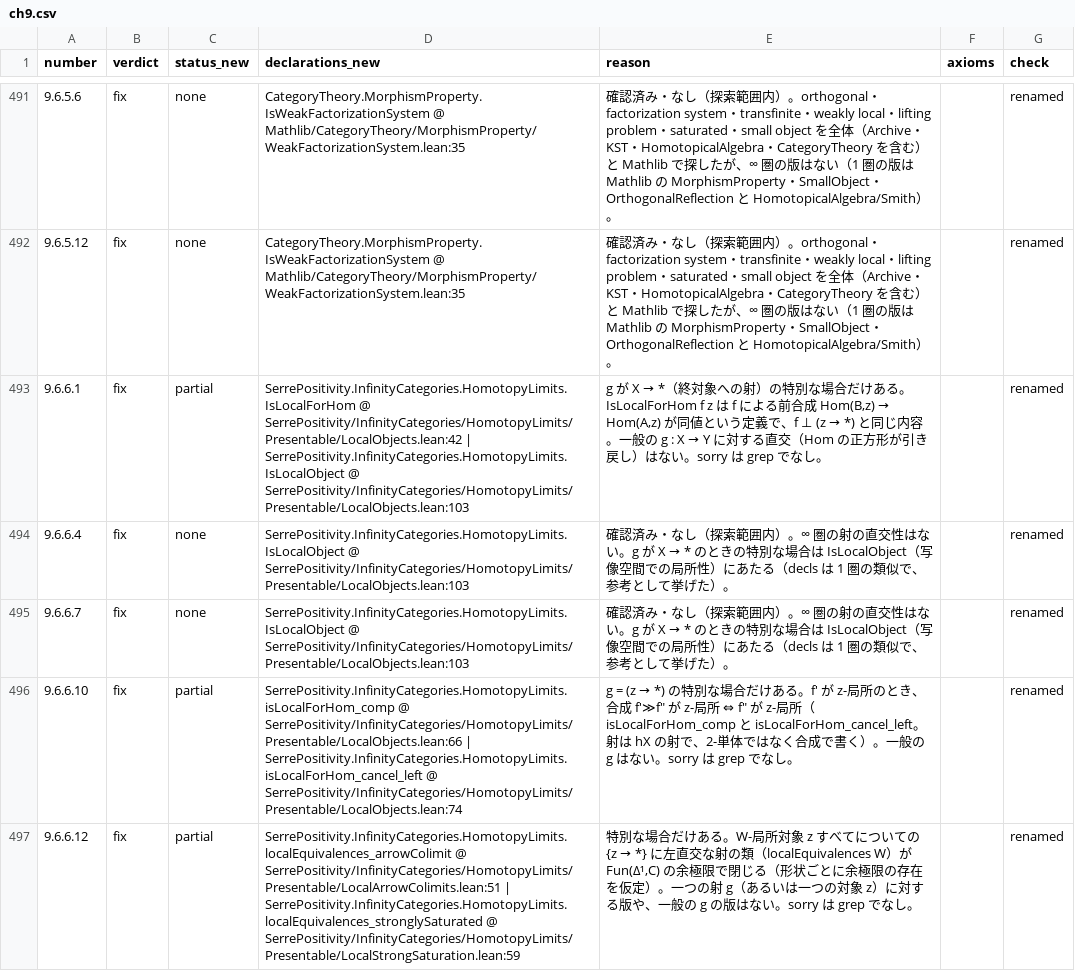
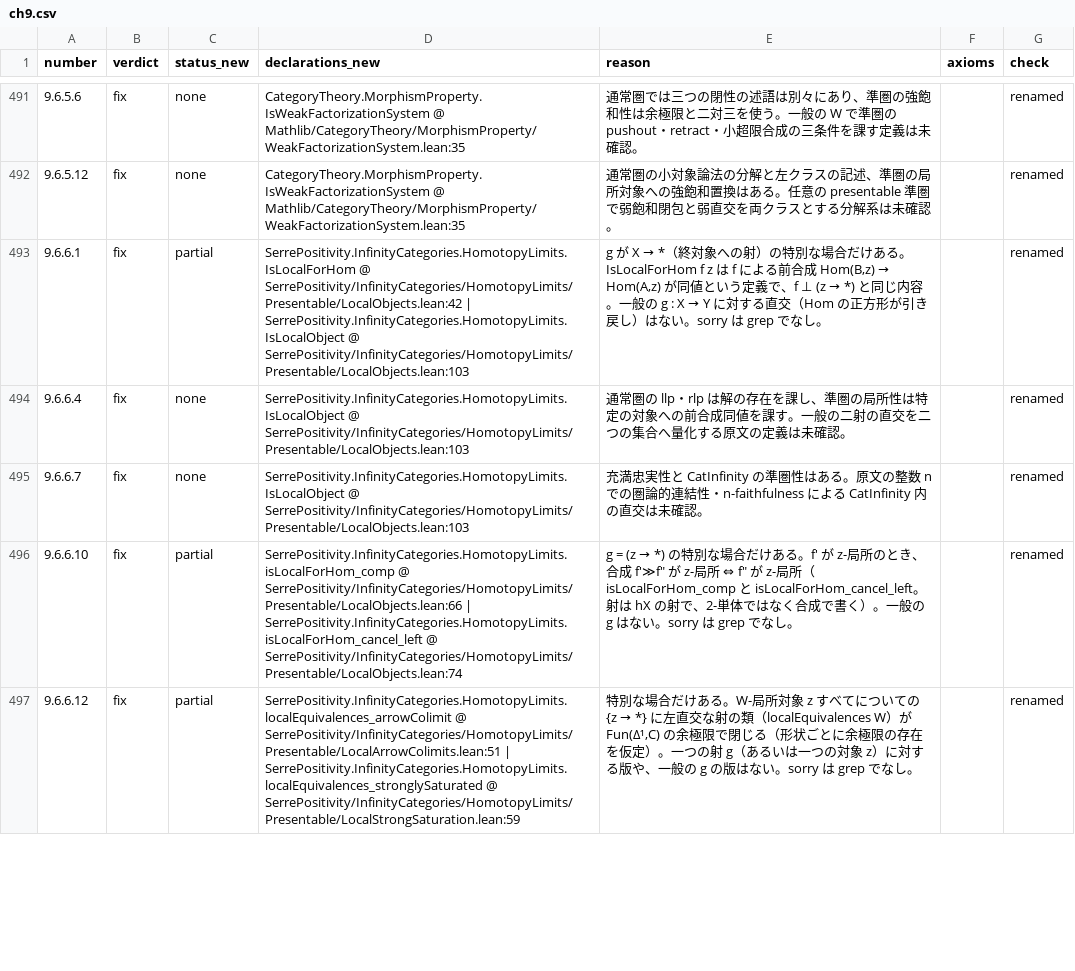
Before and after one commit to unaoya/SerrePositivity, a CSV file: research/kerodon-coverage/review/ch9.csv, drawn as a sheet; only a part is shown, gaps mark what is left out; the diff covers the shown part only.

Commit message:
research: complete chapter 9 factorization subsection audit

```diff
--- a/research/kerodon-coverage/review/ch9.csv
+++ b/research/kerodon-coverage/review/ch9.csv
@@ -491,6 +491,6 @@ number,verdict,status_new,declarations_new,reason,axioms,check
-9.6.5.6,fix,none,CategoryTheory.MorphismProperty.IsWeakFactorizationSystem @ Mathlib/CategoryTheory/MorphismProperty/WeakFactorizationSystem.lean:35,確認済み・なし（探索範囲内）。orthogonal・factorization system・transfinite・weakly local・lifting problem・saturated・small object を全体（Archive・KST・HomotopicalAlgebra・CategoryTheory を含む）と Mathlib で探したが、∞ 圏の版はない（1 圏の版は Mathlib の MorphismProperty・SmallObject・OrthogonalReflection と HomotopicalAlgebra/Smith）。,,renamed
-9.6.5.12,fix,none,CategoryTheory.MorphismProperty.IsWeakFactorizationSystem @ Mathlib/CategoryTheory/MorphismProperty/WeakFactorizationSystem.lean:35,確認済み・なし（探索範囲内）。orthogonal・factorization system・transfinite・weakly local・lifting problem・saturated・small object を全体（Archive・KST・HomotopicalAlgebra・CategoryTheory を含む）と Mathlib で探したが、∞ 圏の版はない（1 圏の版は Mathlib の MorphismProperty・SmallObject・OrthogonalReflection と HomotopicalAlgebra/Smith）。,,renamed
+9.6.5.6,fix,none,CategoryTheory.MorphismProperty.IsWeakFactorizationSystem @ Mathlib/CategoryTheory/MorphismProperty/WeakFactorizationSystem.lean:35,通常圏では三つの閉性の述語は別々にあり、準圏の強飽和性は余極限と二対三を使う。一般の W で準圏の pushout・retract・小超限合成の三条件を課す定義は未確認。,,renamed
+9.6.5.12,fix,none,CategoryTheory.MorphismProperty.IsWeakFactorizationSystem @ Mathlib/CategoryTheory/MorphismProperty/WeakFactorizationSystem.lean:35,通常圏の小対象論法の分解と左クラスの記述、準圏の局所対象への強飽和置換はある。任意の presentable 準圏で弱飽和閉包と弱直交を両クラスとする分解系は未確認。,,renamed
 9.6.6.1,fix,partial,SerrePositivity.InfinityCategories.HomotopyLimits.IsLocalForHom @ SerrePositivity/InfinityCategories/HomotopyLimits/Presentable/LocalObjects.lean:42 | SerrePositivity.InfinityCategories.HomotopyLimits.IsLocalObject @ SerrePositivity/InfinityCategories/HomotopyLimits/Presentable/LocalObjects.lean:103,"g が X → *（終対象への射）の特別な場合だけある。IsLocalForHom f z は f による前合成 Hom(B,z) → Hom(A,z) が同値という定義で、f ⊥ (z → *) と同じ内容。一般の g : X → Y に対する直交（Hom の正方形が引き戻し）はない。sorry は grep でなし。",,renamed
-9.6.6.4,fix,none,SerrePositivity.InfinityCategories.HomotopyLimits.IsLocalObject @ SerrePositivity/InfinityCategories/HomotopyLimits/Presentable/LocalObjects.lean:103,確認済み・なし（探索範囲内）。∞ 圏の射の直交性はない。g が X → * のときの特別な場合は IsLocalObject（写像空間での局所性）にあたる（decls は 1 圏の類似で、参考として挙げた）。,,renamed
-9.6.6.7,fix,none,SerrePositivity.InfinityCategories.HomotopyLimits.IsLocalObject @ SerrePositivity/InfinityCategories/HomotopyLimits/Presentable/LocalObjects.lean:103,確認済み・なし（探索範囲内）。∞ 圏の射の直交性はない。g が X → * のときの特別な場合は IsLocalObject（写像空間での局所性）にあたる（decls は 1 圏の類似で、参考として挙げた）。,,renamed
+9.6.6.4,fix,none,SerrePositivity.InfinityCategories.HomotopyLimits.IsLocalObject @ SerrePositivity/InfinityCategories/HomotopyLimits/Presentable/LocalObjects.lean:103,通常圏の llp・rlp は解の存在を課し、準圏の局所性は特定の対象への前合成同値を課す。一般の二射の直交を二つの集合へ量化する原文の定義は未確認。,,renamed
+9.6.6.7,fix,none,SerrePositivity.InfinityCategories.HomotopyLimits.IsLocalObject @ SerrePositivity/InfinityCategories/HomotopyLimits/Presentable/LocalObjects.lean:103,充満忠実性と CatInfinity の準圏性はある。原文の整数 n での圏論的連結性・n-faithfulness による CatInfinity 内の直交は未確認。,,renamed
 9.6.6.10,fix,partial,SerrePositivity.InfinityCategories.HomotopyLimits.isLocalForHom_comp @ SerrePositivity/InfinityCategories/HomotopyLimits/Presentable/LocalObjects.lean:66 | SerrePositivity.InfinityCategories.HomotopyLimits.isLocalForHom_cancel_left @ SerrePositivity/InfinityCategories/HomotopyLimits/Presentable/LocalObjects.lean:74,g = (z → *) の特別な場合だけある。f′ が z-局所のとき、合成 f′≫f″ が z-局所 ⇔ f″ が z-局所（isLocalForHom_comp と isLocalForHom_cancel_left。射は hX の射で、2-単体ではなく合成で書く）。一般の g はない。sorry は grep でなし。,,renamed
```
Also changed, not shown: 121 edited cells elsewhere in this file, 3 other files.
